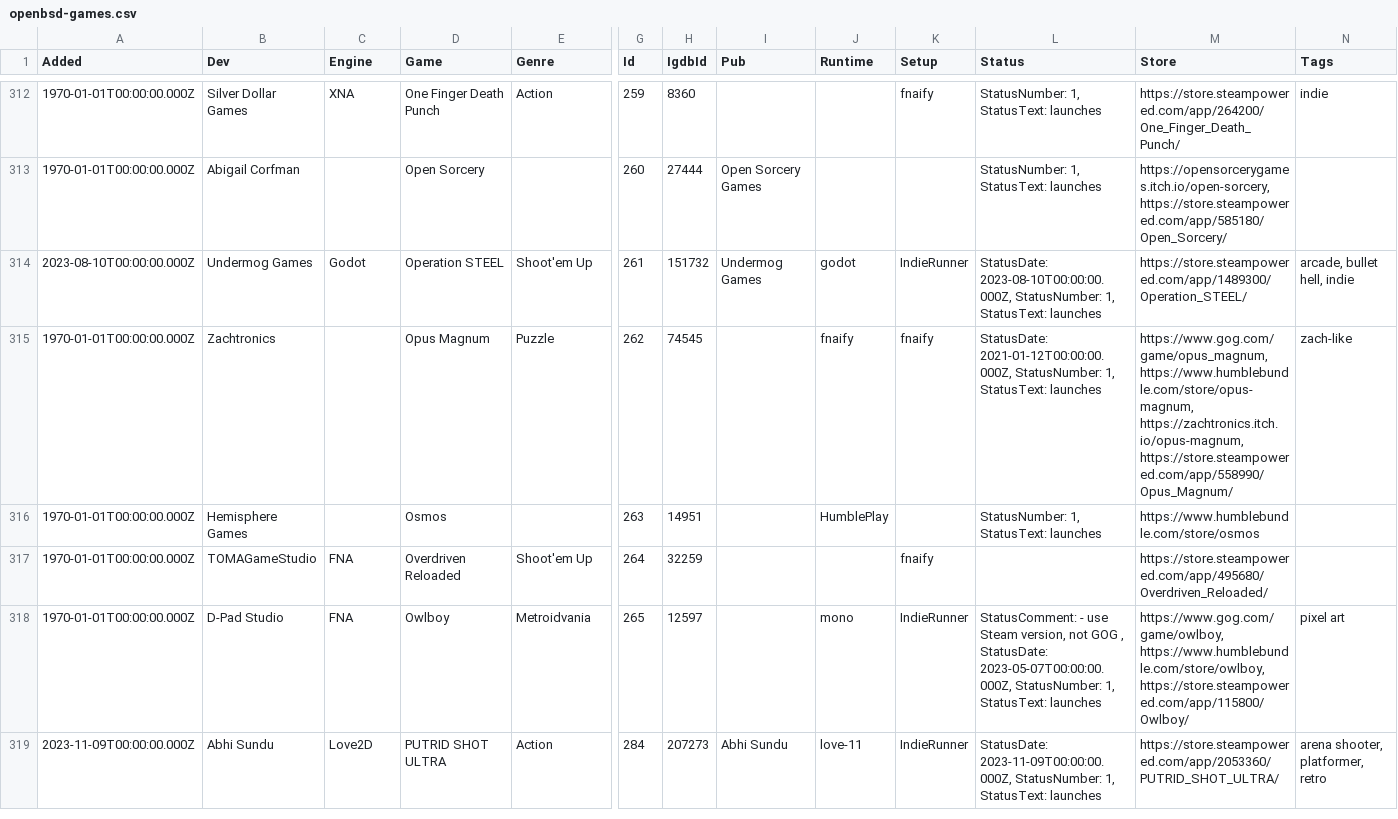
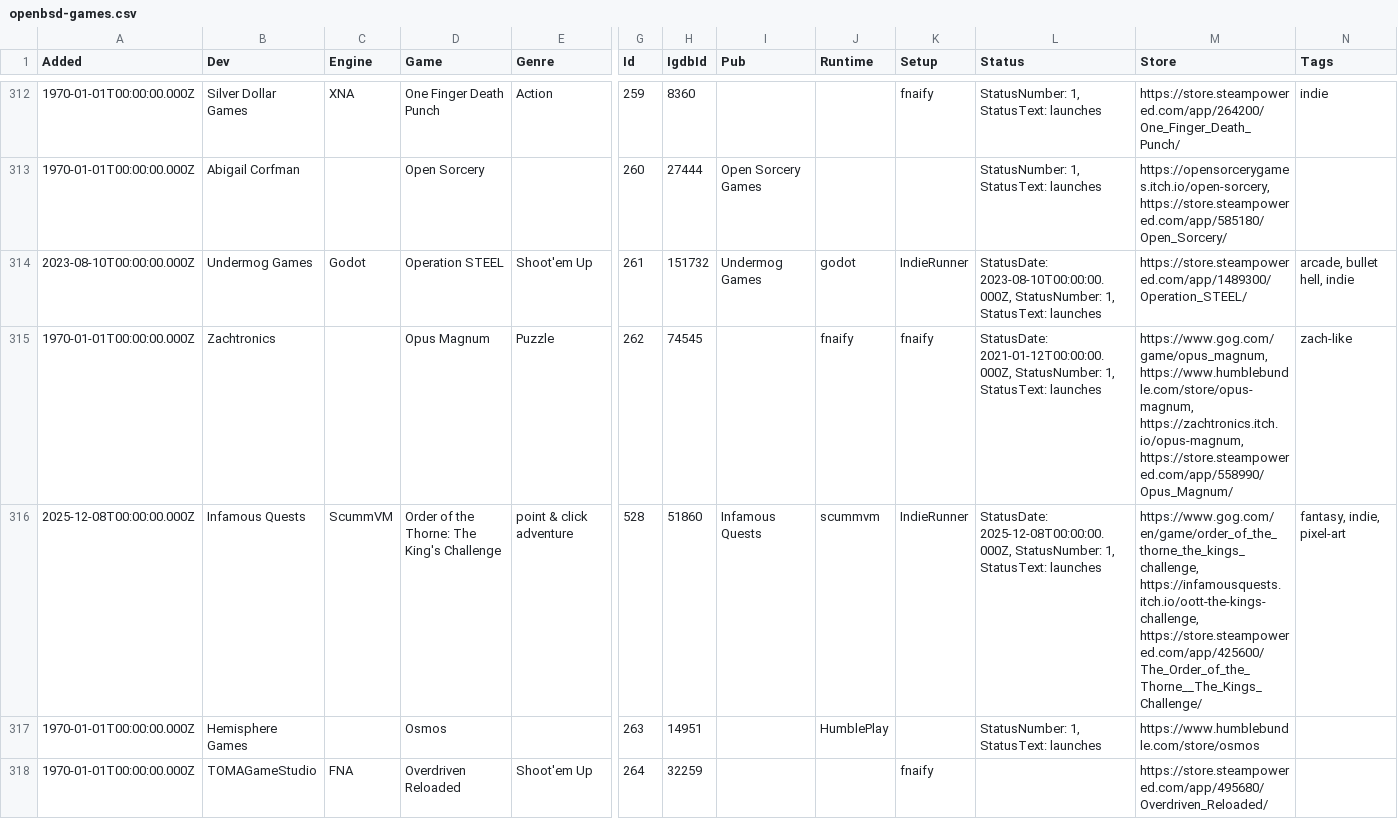
Before and after one commit to playonbsd/OpenBSD-Games-Database, a CSV file: openbsd-games.csv, drawn as a sheet; only a part is shown, gaps mark what is left out; the shorter side is filled out with more unchanged rows; rows hold the shown columns only; the diff names each change by its address in the sheet, - before the commit and + after, or states it on an @@ line.

Commit message:
add Order of the Thorne

```diff
--- a/openbsd-games.csv
+++ b/openbsd-games.csv
+row 316: 2025-12-08T00:00:00.000Z | Infamous Quests | ScummVM | Order of the Thorne: The King's Challenge | point & click adventure | 528 | 51860 | Infamous Quests | scummvm | IndieRunner | StatusDate: 2025-12-08T00:00:00.000Z, StatusNumber: 1, StatusText: launches | https://www.gog.com/en/game/order_of_the_thorne_the_kings_challenge, https://infamousquests.itch.io/oott-the-kings-challenge, https://store.steampowered.com/app/425600/The_Order_of_the_Thorne__The_Kings_Challenge/ | fantasy, indie, pixel-art
```
Also changed, not shown: 5 other files.
